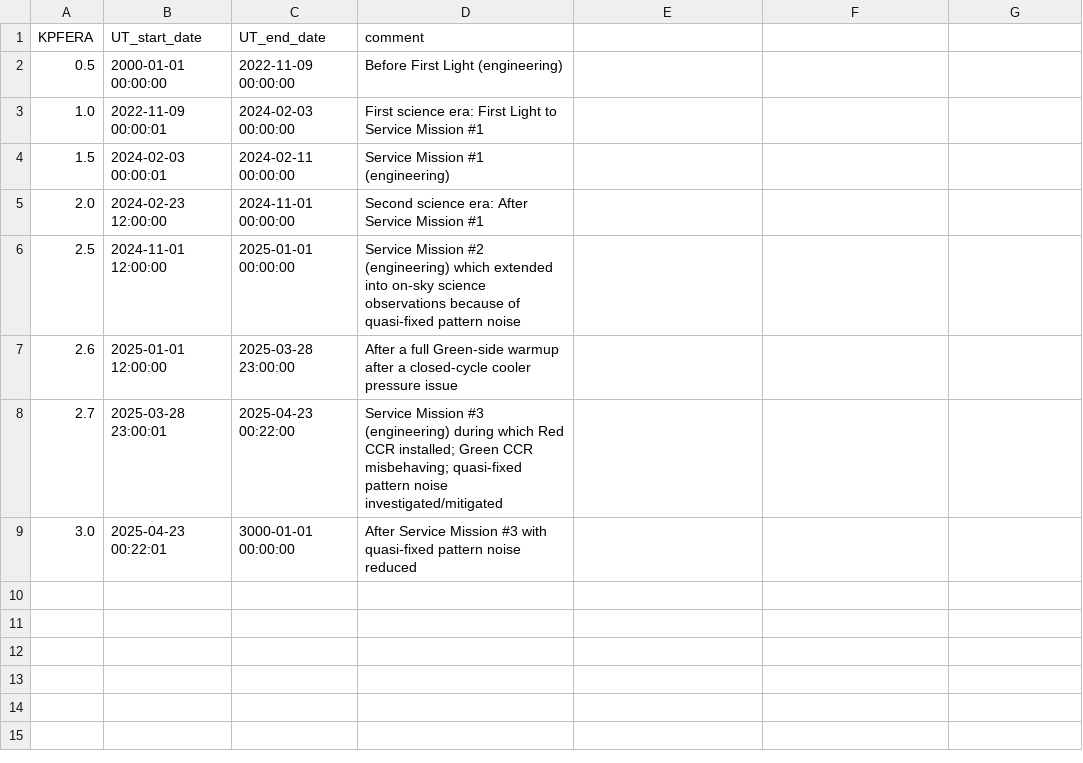
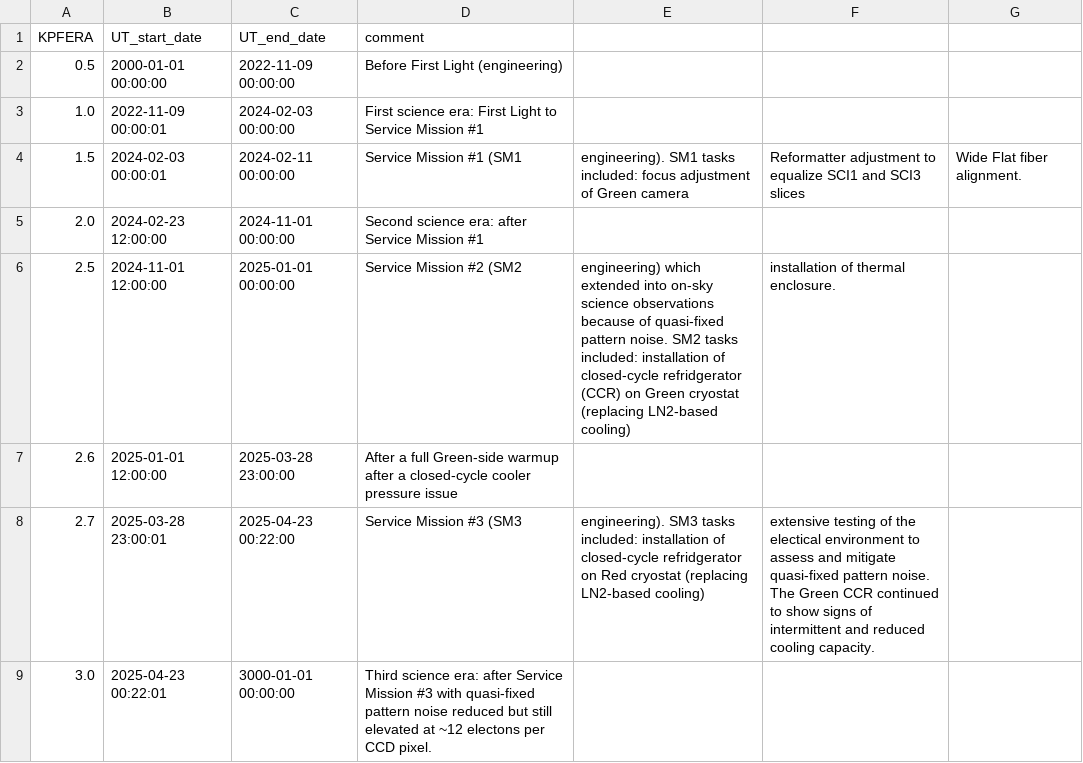
Before and after one commit to Keck-DataReductionPipelines/KPF-Pipeline, a CSV file: static/kpfera_definitions.csv, drawn as a sheet.

Commit message:
More detailed comments.

```diff
--- a/static/kpfera_definitions.csv
+++ b/static/kpfera_definitions.csv
@@ -3,7 +3,7 @@ KPFERA, UT_start_date,       UT_end_date,         comment
 1.0,    2022-11-09 00:00:01, 2024-02-03 00:00:00, First science era: First Light to Service Mission #1
-1.5,    2024-02-03 00:00:01, 2024-02-11 00:00:00, Service Mission #1 (engineering)
-2.0,    2024-02-23 12:00:00, 2024-11-01 00:00:00, Second science era: After Service Mission #1
-2.5,    2024-11-01 12:00:00, 2025-01-01 00:00:00, Service Mission #2 (engineering) which extended into on-sky science observations because of quasi-fixed pattern noise
+1.5,    2024-02-03 00:00:01, 2024-02-11 00:00:00, Service Mission #1 (SM1, engineering).  SM1 tasks included: focus adjustment of Green camera, Reformatter adjustment to equalize SCI1 and SCI3 slices, Wide Flat fiber alignment.
+2.0,    2024-02-23 12:00:00, 2024-11-01 00:00:00, Second science era: after Service Mission #1
+2.5,    2024-11-01 12:00:00, 2025-01-01 00:00:00, Service Mission #2 (SM2, engineering) which extended into on-sky science observations because of quasi-fixed pattern noise.  SM2 tasks included: installation of closed-cycle refridgerator (CCR) on Green cryostat (replacing LN2-based cooling), installation of thermal enclosure.
 2.6,    2025-01-01 12:00:00, 2025-03-28 23:00:00, After a full Green-side warmup after a closed-cycle cooler pressure issue
-2.7,    2025-03-28 23:00:01, 2025-04-23 00:22:00, Service Mission #3 (engineering) during which Red CCR installed; Green CCR misbehaving; quasi-fixed pattern noise investigated/mitigated
-3.0,    2025-04-23 00:22:01, 3000-01-01 00:00:00, After Service Mission #3 with quasi-fixed pattern noise reduced
+2.7,    2025-03-28 23:00:01, 2025-04-23 00:22:00, Service Mission #3 (SM3, engineering).  SM3 tasks included: installation of closed-cycle refridgerator on Red cryostat (replacing LN2-based cooling), extensive testing of the electical environment to assess and mitigate quasi-fixed pattern noise. The Green CCR continued to show signs of intermittent and reduced cooling capacity.
+3.0,    2025-04-23 00:22:01, 3000-01-01 00:00:00, Third science era: after Service Mission #3 with quasi-fixed pattern noise reduced but still elevated at ~12 electons per CCD pixel.
```
